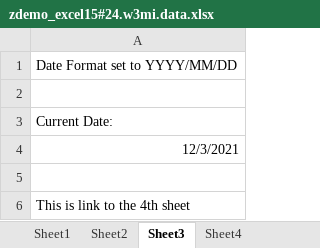
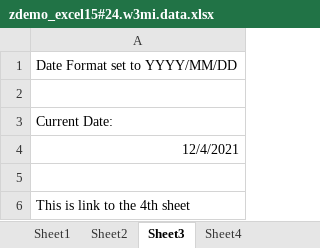
Before and after one commit to abap2xlsx/abap2xlsx, an Excel workbook: src/demos/zdemo_excel15#24.w3mi.data.xlsx, sheet Sheet3, drawn as a sheet; values as stored, in another font and other column widths than the file's, no borders; the diff names each change by its address in the sheet, - before the commit and + after, or states it on an @@ line.

```diff
--- a/src/demos/zdemo_excel15#24.w3mi.data.xlsx (sheet Sheet3)
+++ b/src/demos/zdemo_excel15#24.w3mi.data.xlsx (sheet Sheet3)
-A4: 12/3/2021
+A4: 12/4/2021
```
Also changed, not shown: sheet Sheet2, sheet Sheet1, src/demos/zdemo_excel15#1.w3mi.data.xlsx, src/demos/zdemo_excel15#2.w3mi.data.xlsx, 49 other files.
